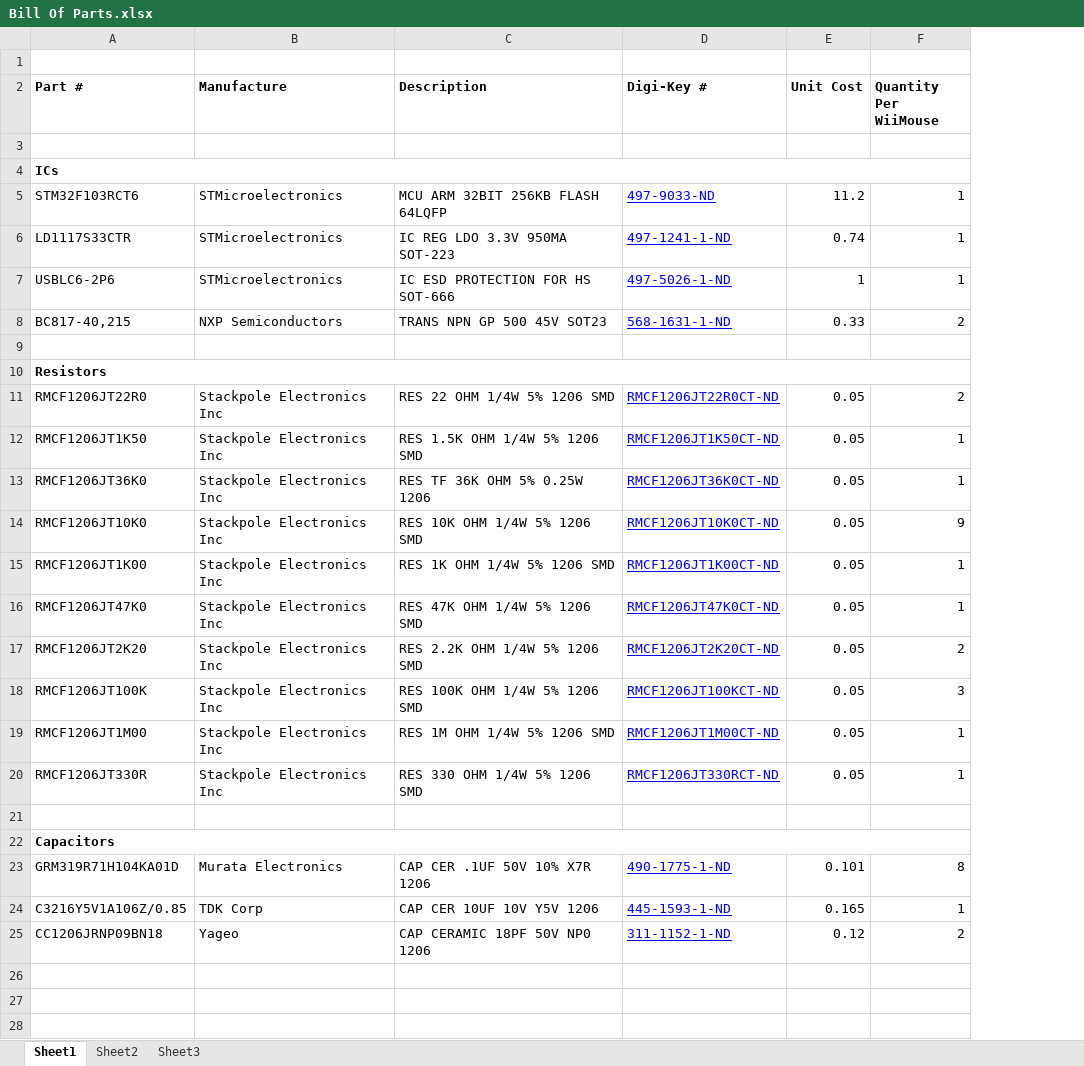
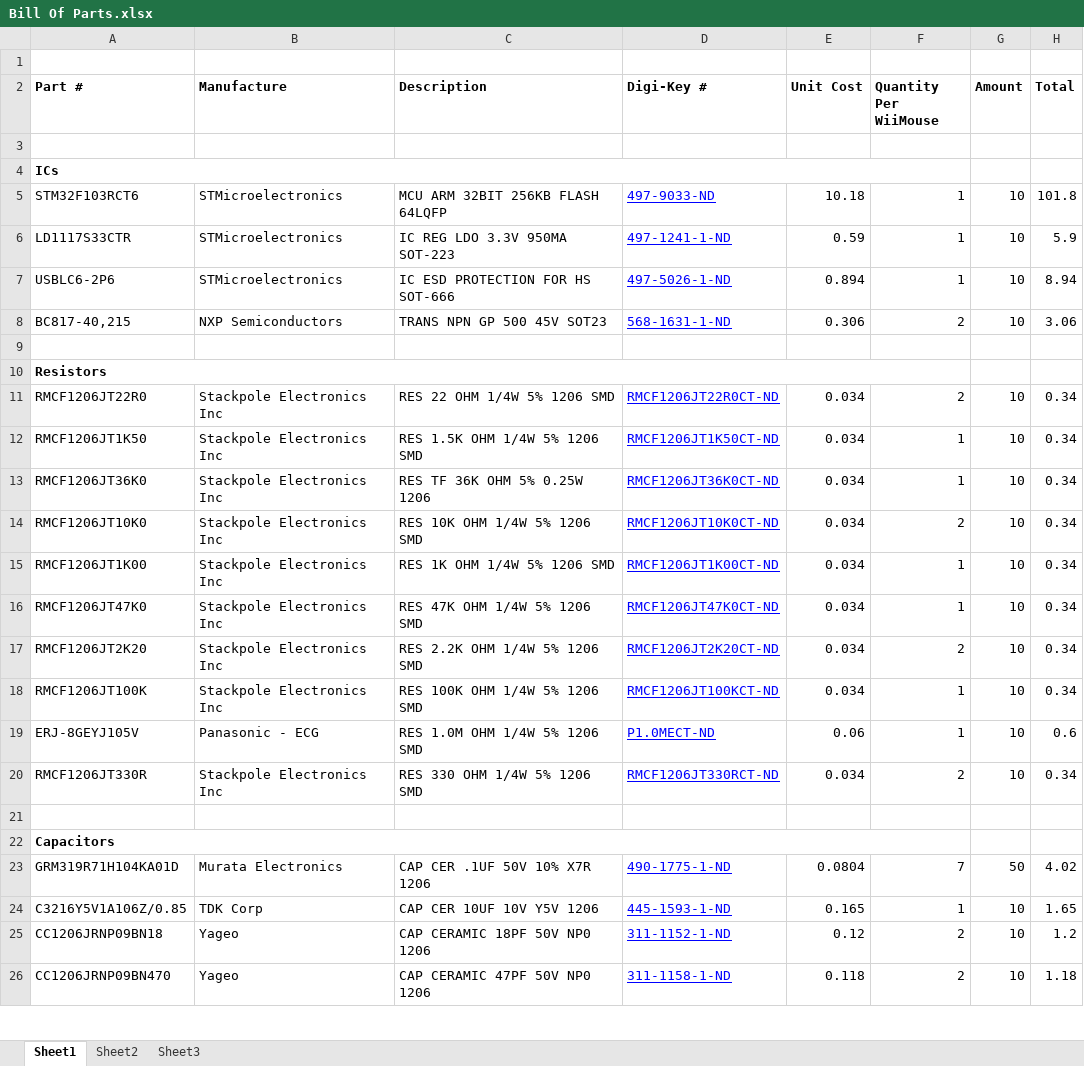
Before and after one commit to t0mac0/wiimouse, an Excel workbook: pcb/Bill Of Parts.xlsx, sheet Sheet1, drawn as a sheet; only a part is shown; values as stored, in another font and other column widths than the file's, no borders; charts and pictures not drawn; removed rows and columns are numbered as before the commit, all else as after; the diff covers the shown part only; the diff names each change by its address in the sheet, - before the commit and + after, or states it on an @@ line.

```diff
--- a/pcb/Bill Of Parts.xlsx (sheet Sheet1)
+++ b/pcb/Bill Of Parts.xlsx (sheet Sheet1)
+column G (Amount), rows 5-18: 10 | 10 | 10 | 10 |  |  | 10 | 10 | 10 | 10 | 10 | 10 | 10 | 10; rows 20-26: 10 |  |  | 50 | 10 | 10 | 10
+column H (Total), rows 5-18: 101.8 | 5.9 | 8.94 | 3.06 |  |  | 0.34 | 0.34 | 0.34 | 0.34 | 0.34 | 0.34 | 0.34 | 0.34; rows 20-26: 0.34 |  |  | 4.02 | 1.65 | 1.2 | 1.18
-E5 (Unit Cost): 11.2
+E5 (Unit Cost): 10.18
-E6 (Unit Cost): 0.74
+E6 (Unit Cost): 0.59
-E7 (Unit Cost): 1
+E7 (Unit Cost): 0.894
-E8 (Unit Cost): 0.33
+E8 (Unit Cost): 0.306
-E11:E18 (Unit Cost): 0.05
+E11:E18 (Unit Cost): 0.034
-F14 (Quantity Per WiiMouse): 9
+F14 (Quantity Per WiiMouse): 2
-F18 (Quantity Per WiiMouse): 3
+F18 (Quantity Per WiiMouse): 1
-row 19: RMCF1206JT1M00 | Stackpole Electronics Inc | RES 1M OHM 1/4W 5% 1206 SMD | RMCF1206JT1M00CT-ND | 0.05 | 1
+row 19: ERJ-8GEYJ105V | Panasonic - ECG | RES 1.0M OHM 1/4W 5% 1206 SMD | P1.0MECT-ND | 0.06 | 1 | 10 | 0.6
-E20 (Unit Cost): 0.05
+E20 (Unit Cost): 0.034
-F20 (Quantity Per WiiMouse): 1
+F20 (Quantity Per WiiMouse): 2
-E23 (Unit Cost): 0.101
+E23 (Unit Cost): 0.0804
-F23 (Quantity Per WiiMouse): 8
+F23 (Quantity Per WiiMouse): 7
-row 26: (empty)
+row 26: CC1206JRNP09BN470 | Yageo | CAP CERAMIC 47PF 50V NP0 1206 | 311-1158-1-ND | 0.118 | 2 | 10 | 1.18
-row 27: (empty)
-row 28: (empty)
```
Also changed, not shown: 1 added row, 8 removed rows and 1 edited cell elsewhere in this sheet, charts or pictures, 2 other files.
